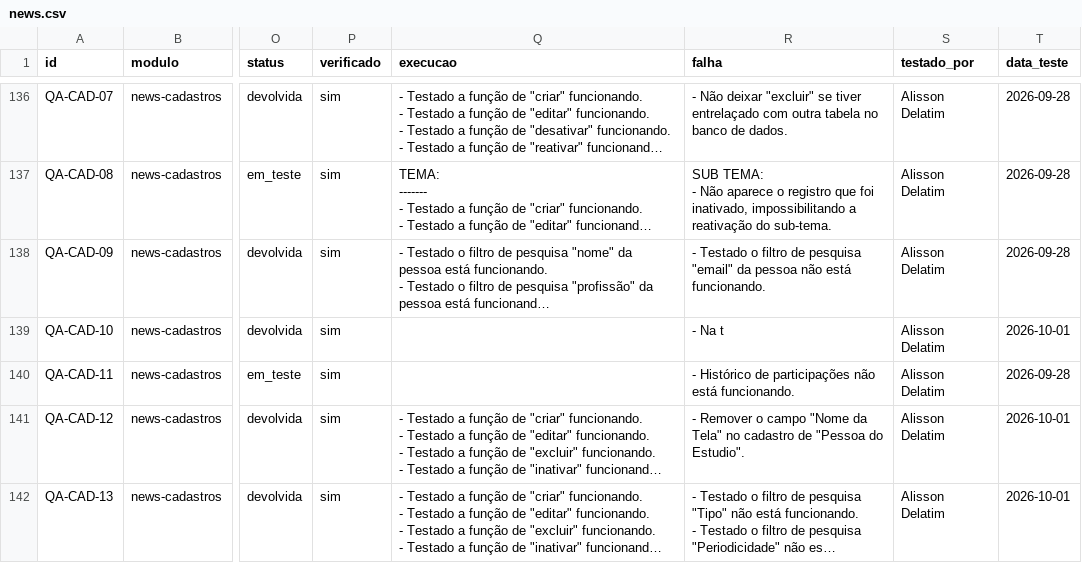
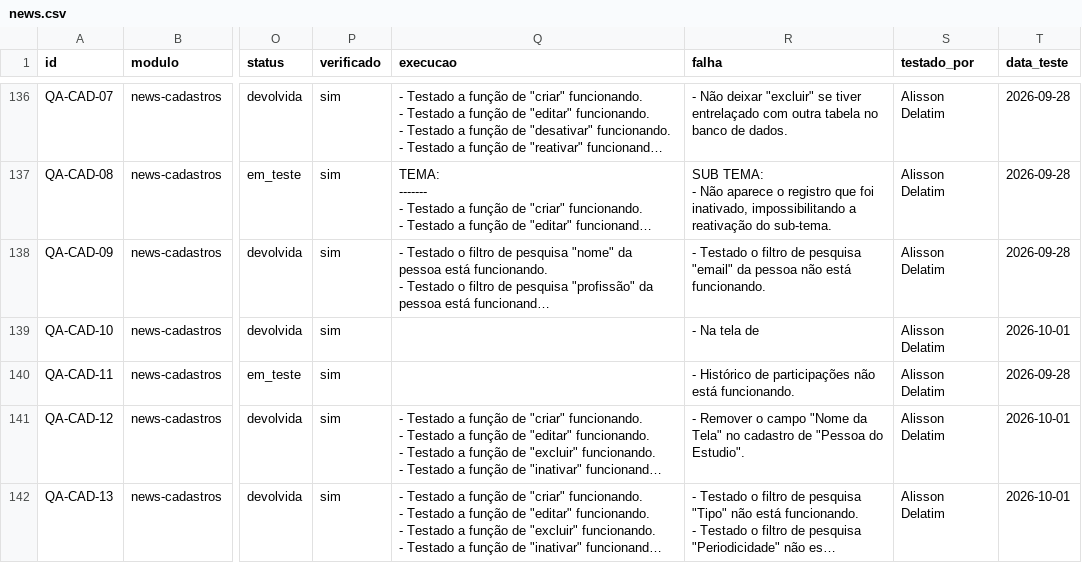
Before and after one commit to InformaWendel/PortalDEV, a CSV file: data/projetos/news.csv, drawn as a sheet; only a part is shown, gaps mark what is left out; long unchanged cells end in …; the diff names each change by its address in the sheet, - before the commit and + after, or states it on an @@ line.

Commit message:
chore(qa): QA-CAD-10 atualizado por Alisson Delatim

```diff
--- a/data/projetos/news.csv
+++ b/data/projetos/news.csv
-R139 (falha): - Na t
+R139 (falha): - Na tela de
```
